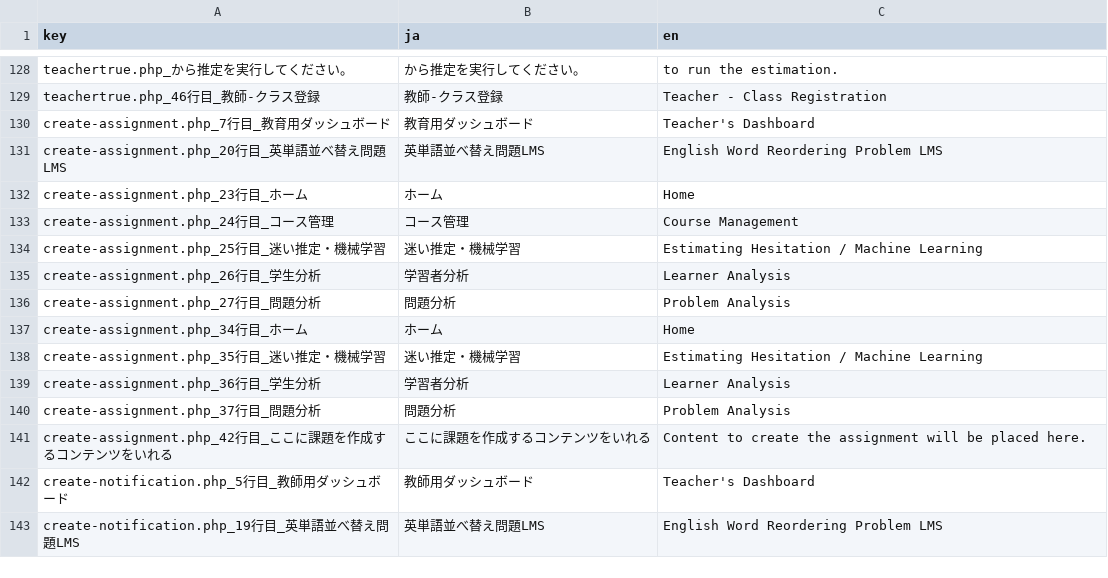
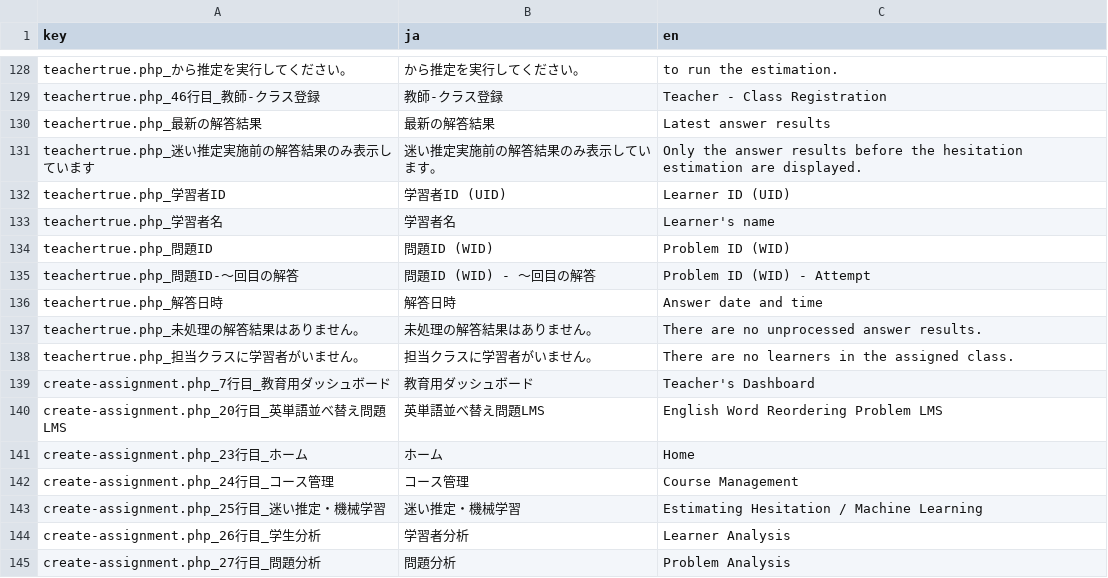
Before and after one commit to Hyodo-31/hesitateLMS-new, a CSV file: translations/translations.csv, drawn as a sheet; only a part is shown, gaps mark what is left out; the shorter side is filled out with more unchanged rows.

```diff
--- a/translations/translations.csv
+++ b/translations/translations.csv
@@ -129,2 +129,11 @@ teachertrue.php_から推定を実行してください。,から推定を実行
 teachertrue.php_46行目_教師-クラス登録,教師-クラス登録,Teacher - Class Registration,
+teachertrue.php_最新の解答結果,最新の解答結果,Latest answer results,
+teachertrue.php_迷い推定実施前の解答結果のみ表示しています,迷い推定実施前の解答結果のみ表示しています。,Only the answer results before the hesitation estimation are displayed.,
+teachertrue.php_学習者ID,学習者ID (UID),Learner ID (UID),
+teachertrue.php_学習者名,学習者名,Learner's name,
+teachertrue.php_問題ID,問題ID (WID),Problem ID (WID),
+teachertrue.php_問題ID-～回目の解答,問題ID (WID) - ～回目の解答,Problem ID (WID) - Attempt,
+teachertrue.php_解答日時,解答日時,Answer date and time,
+teachertrue.php_未処理の解答結果はありません。,未処理の解答結果はありません。,There are no unprocessed answer results.,
+teachertrue.php_担当クラスに学習者がいません。,担当クラスに学習者がいません。,There are no learners in the assigned class.,
 create-assignment.php_7行目_教育用ダッシュボード,教育用ダッシュボード,Teacher's Dashboard,
```
Also changed, not shown: 10 other files.
